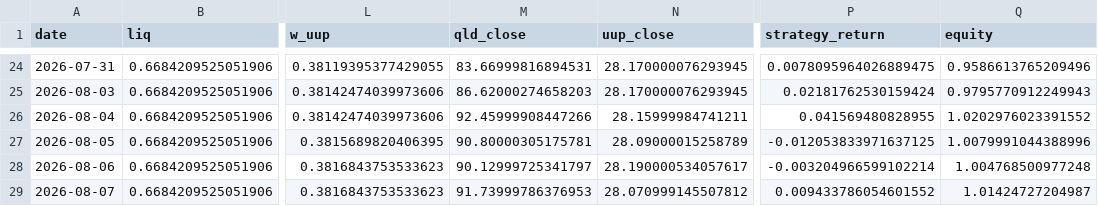
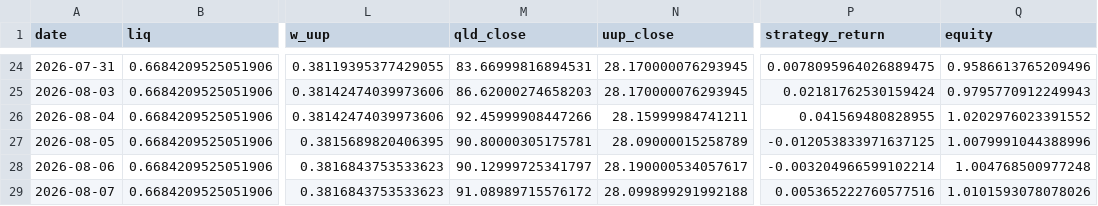
Before and after one commit to skanderbellil/Bayes-ically-Rich, a CSV file: data/paper_trade/champion_positions.csv, drawn as a sheet; only a part is shown, gaps mark what is left out; the diff names each change by its address in the sheet, - before the commit and + after, or states it on an @@ line.

Commit message:
paper-trade: update 2026-08-07_14:19

```diff
--- a/data/paper_trade/champion_positions.csv
+++ b/data/paper_trade/champion_positions.csv
-M29 (qld_close): 91.73999786376953
+M29 (qld_close): 91.08989715576172
-N29 (uup_close): 28.070999145507812
+N29 (uup_close): 28.099899291992188
-P29 (strategy_return): 0.009433786054601552
+P29 (strategy_return): 0.005365222760577516
-Q29 (equity): 1.01424727204987
+Q29 (equity): 1.0101593078078026
```
Also changed, not shown: data/paper_trade/macro_positions.csv, data/paper_trade/midprice_yes_10_20_positions.csv, 12 other files.
